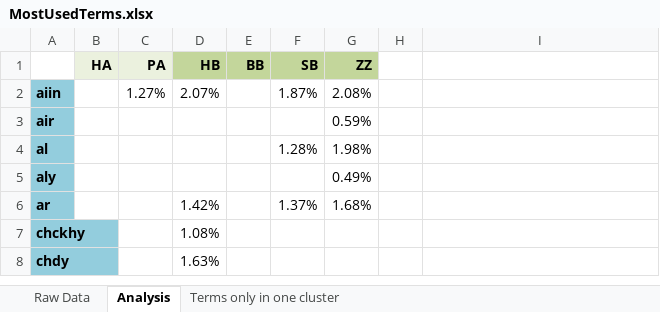
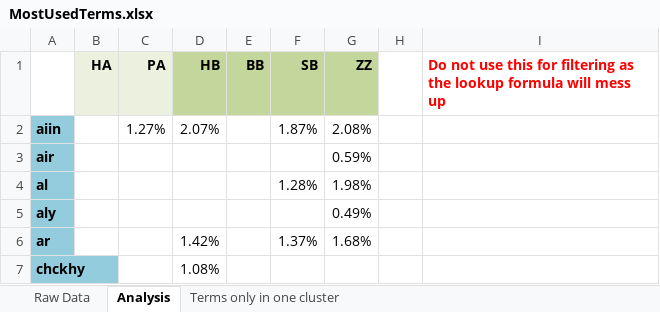
Before and after one commit to mzattera/v4j, an Excel workbook: resources/analysis/MostUsedTerms.xlsx, sheet Analysis, drawn as a sheet; only a part is shown; the shorter side is filled out with more unchanged rows; values as stored, in another font and other column widths than the file's, no borders; conditional formats not drawn; the diff names each change by its address in the sheet, - before the commit and + after, or states it on an @@ line.

```diff
--- a/resources/analysis/MostUsedTerms.xlsx (sheet Analysis)
+++ b/resources/analysis/MostUsedTerms.xlsx (sheet Analysis)
-I1: (empty)
+I1: Do not use this for filtering as the lookup formula will mess up
```
Also changed, not shown: sheet Terms only in one cluster.
